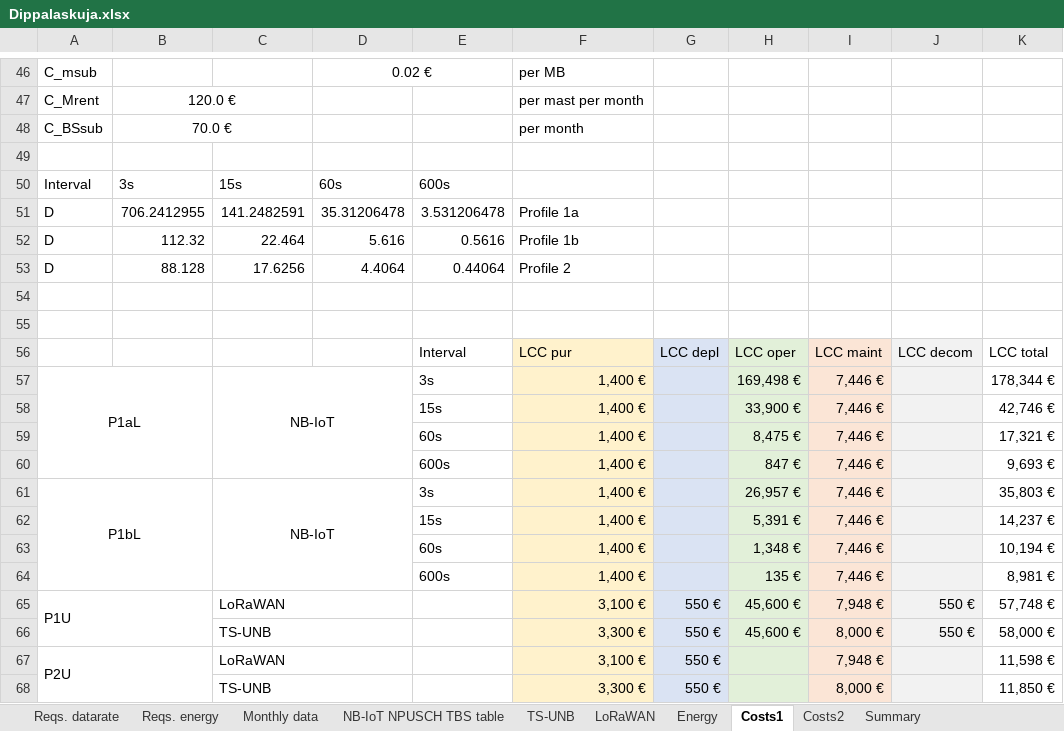
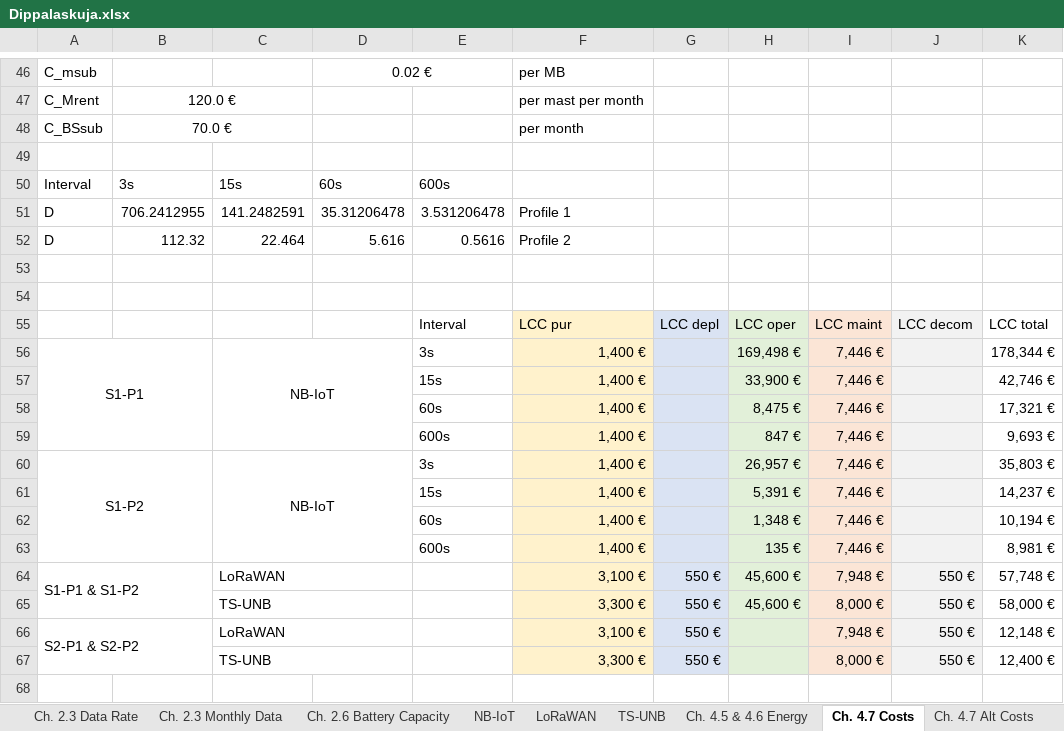
Before and after one commit to vesamaki/MastersThesisSupplementaries, an Excel workbook: Dippalaskuja.xlsx, sheet Ch. 4.7 Costs, drawn as a sheet; only a part is shown, gaps mark what is left out; values as stored, in another font and other column widths than the file's, no borders; charts and pictures not drawn; 1 other sheet too large or unreadable and not compared; removed rows and columns are numbered as before the commit, all else as after; the diff names each change by its address in the sheet, - before the commit and + after, or states it on an @@ line.

```diff
--- a/Dippalaskuja.xlsx (sheet Ch. 4.7 Costs)
+++ b/Dippalaskuja.xlsx (sheet Ch. 4.7 Costs)
-sheet tab: Reqs. datarate
+sheet tab: Ch. 2.3 Data Rate
-sheet tab: Reqs. energy
+sheet tab: Ch. 2.6 Battery Capacity
-sheet tab: Monthly data
+sheet tab: Ch. 2.3 Monthly Data
-sheet tab: NB-IoT NPUSCH TBS table
+sheet tab: NB-IoT
-sheet tab: Energy
+sheet tab: Ch. 4.5 & 4.6 Energy
-sheet tab: Costs1
+sheet tab: Ch. 4.7 Costs
-sheet tab: Costs2
+sheet tab: Ch. 4.7 Alt Costs
@@ sheet tab order changed: Ch. 2.3 Data Rate | Ch. 2.3 Monthly Data | Ch. 2.6 Battery Capacity | NB-IoT | LoRaWAN | TS-UNB | Ch. 4.5 & 4.6 Energy | Ch. 4.7 Costs | Ch. 4.7 Alt Costs @@
-F51: Profile 1a
+F51: Profile 1
-F52: Profile 1b
+F52: Profile 2
-row 53: D | 88.128 | 17.6256 | 4.4064 | 0.44064 | Profile 2
-A56: P1aL
+A56: S1-P1
-A60: P1bL
+A60: S1-P2
-A64: P1U
+A64: S1-P1 & S1-P2
-A66: P2U
+A66: S2-P1 & S2-P2
-J66:J67: (empty)
+J66:J67: 550 €
-K66: 11,598 €
+K66: 12,148 €
-K67: 11,850 €
+K67: 12,400 €
```
Also changed, not shown: sheet Ch. 4.5 & 4.6 Energy, sheet Summary, sheet TS-UNB, sheet LoRaWAN, sheet Ch. 2.3 Monthly Data, sheet Ch. 2.3 Data Rate, 2 more sheets, formulas that keep their value, charts or pictures.
